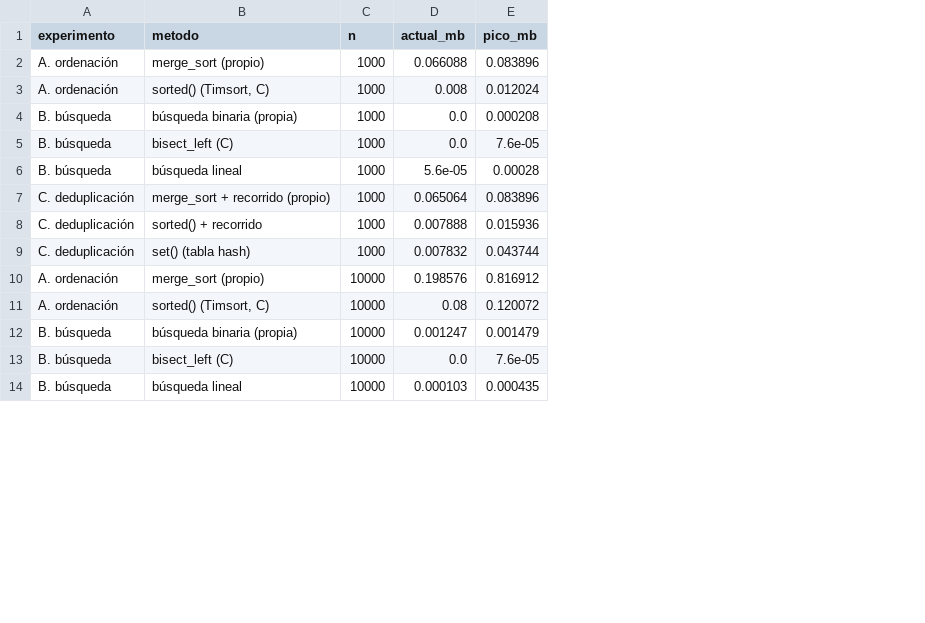
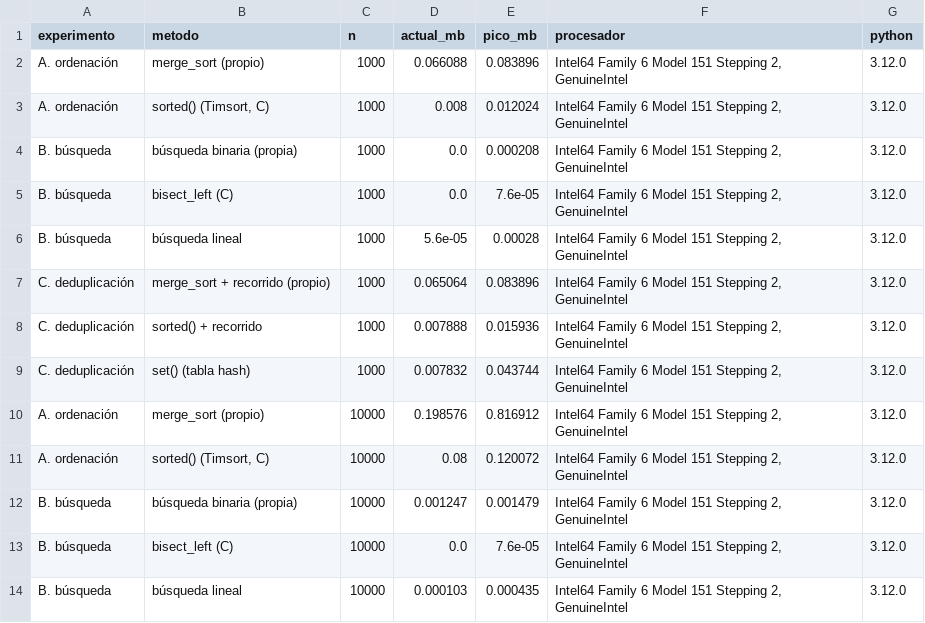
Before and after one commit to AlexanderPereda/proyecto_final_grupo1, a CSV file: results/etapa_1/complejidad_memoria.csv, drawn as a sheet; only a part is shown; the diff names each change by its address in the sheet, - before the commit and + after, or states it on an @@ line.

Commit message:
PLATAFORMA EN LOS RESULTADOS DE LAS ETAPAS 0 A 2
- se agregaron las columnas procesador y python a los archivos CSV de results/etapa_0/
- se agregaron las columnas procesador y python a los archivos CSV de results/etapa_1/
- se agregaron las columnas procesador y python a los archivos CSV de results/etapa_2/
- se agregaron las funciones con_plataforma y plataforma_de en notebooks/etapa0_ingesta_buffer.ipynb
- se modifico la lectura y la escritura de los resultados con la plataforma en notebooks/etapa0_ingesta_buffer.ipynb
- se cambio el titulo de las figuras de los experimentos a la plataforma de los resultados en notebooks/etapa0_ingesta_buffer.ipynb
- se excluyeron las columnas de la plataforma de las tablas de 10M en notebooks/etapa0_ingesta_buffer.ipynb
- se agrego la plataforma guardada en los resultados al diseno de los experimentos de notebooks/etapa0_ingesta_buffer.ipynb
- se agregaron las funciones con_plataforma y plataforma_de en notebooks/etapa1_preprocesamiento.ipynb
- se modifico la lectura y la escritura de los resultados con la plataforma en notebooks/etapa1_preprocesamiento.ipynb
- se cambio el titulo de la figura de los experimentos a la plataforma de los resultados en notebooks/etapa1_preprocesamiento.ipynb
- se excluyeron las columnas de la plataforma de la tabla de 10M en notebooks/etapa1_preprocesamiento.ipynb
- se agrego la plataforma guardada en los resultados al diseno de los experimentos de notebooks/etapa1_preprocesamiento.ipynb
- se agregaron las funciones con_plataforma y plataforma_de en notebooks/etapa2_cola_prioridades.ipynb
- se modifico la lectura y la escritura de los resultados con la plataforma en notebooks/etapa2_cola_prioridades.ipynb
- se cambio el titulo de la figura de los experimentos a la plataforma de los resultados en notebooks/etapa2_cola_prioridades.ipynb
- se excluyeron las columnas de la plataforma de la tabla de 10M en notebooks/etapa2_cola_prioridades.ipynb
- se agrego la plataforma guardada en los resultados al diseno de los experimentos de notebooks/etapa2_cola_prioridades.ipynb

```diff
--- a/results/etapa_1/complejidad_memoria.csv
+++ b/results/etapa_1/complejidad_memoria.csv
+column F (procesador), rows 2-14: all Intel64 Family 6 Model 151 Stepping 2, GenuineIntel
+column G (python), rows 2-14: all 3.12.0
```
Also changed, not shown: results/etapa_0/colas_memoria.csv, results/etapa_0/stream_memoria_Office_Products.csv, 12 other files.
